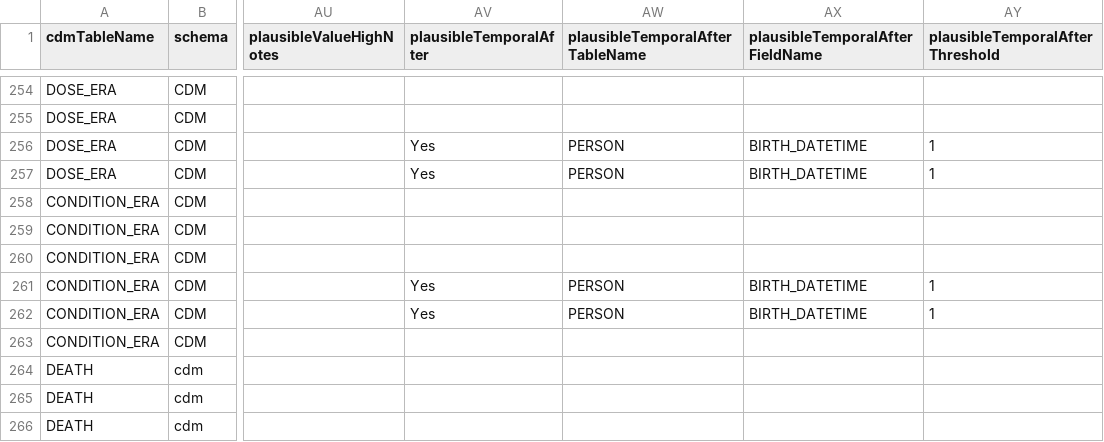
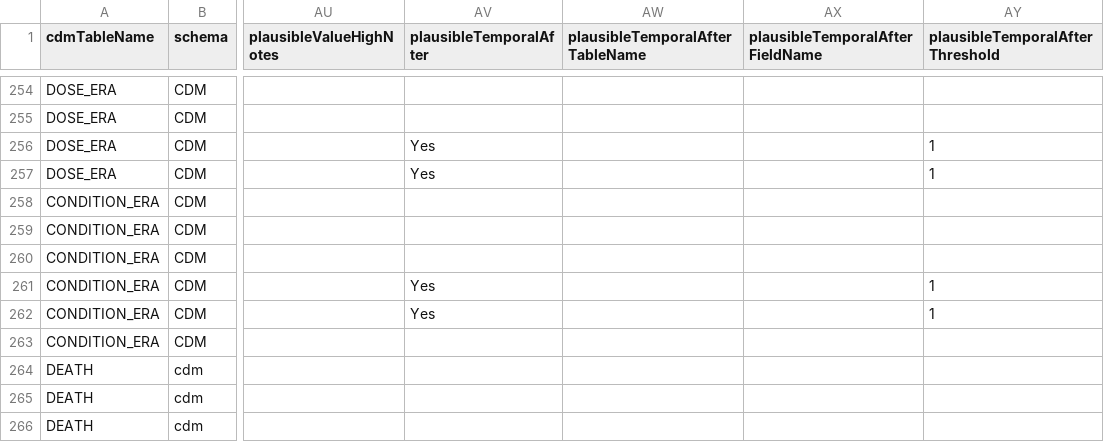
Before and after one commit to OHDSI/DataQualityDashboard, a CSV file: inst/csv/OMOP_CDMv5.2_Field_Level.csv, drawn as a sheet; only a part is shown, gaps mark what is left out; the diff covers the shown part only; the diff names each change by its address in the sheet, - before the commit and + after, or states it on an @@ line.

```diff
--- a/inst/csv/OMOP_CDMv5.2_Field_Level.csv
+++ b/inst/csv/OMOP_CDMv5.2_Field_Level.csv
-AW256:AW257 (plausibleTemporalAfterTableName): PERSON
+AW256:AW257 (plausibleTemporalAfterTableName): (empty)
-AX256:AX257 (plausibleTemporalAfterFieldName): BIRTH_DATETIME
+AX256:AX257 (plausibleTemporalAfterFieldName): (empty)
-AW261:AW262 (plausibleTemporalAfterTableName): PERSON
+AW261:AW262 (plausibleTemporalAfterTableName): (empty)
-AX261:AX262 (plausibleTemporalAfterFieldName): BIRTH_DATETIME
+AX261:AX262 (plausibleTemporalAfterFieldName): (empty)
```
Also changed, not shown: 42 edited cells elsewhere in this file, inst/csv/OMOP_CDMv5.3_Field_Level.csv, inst/csv/OMOP_CDMv5.4_Field_Level.csv, 1 other file.
